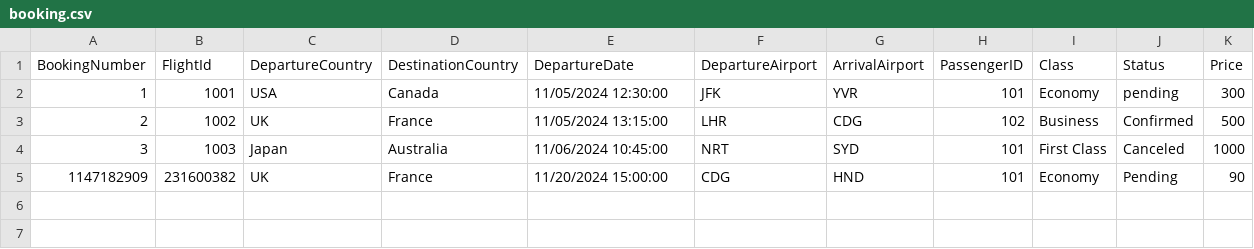
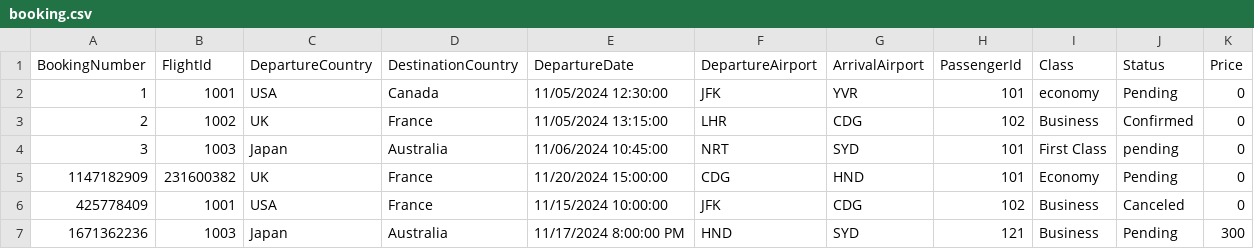
Before and after one commit to Islam2002M/airportTicketBooking, a CSV file: airportTicketBooking/data/booking.csv, drawn as a sheet.

```diff
--- a/airportTicketBooking/data/booking.csv
+++ b/airportTicketBooking/data/booking.csv
@@ -1,5 +1,7 @@
-BookingNumber,FlightId,DepartureCountry,DestinationCountry,DepartureDate,DepartureAirport,ArrivalAirport,PassengerID,Class,Status,Price
-1,1001,USA,Canada,11/05/2024 12:30:00,JFK,YVR,101,Economy,pending,300
-2,1002,UK,France,11/05/2024 13:15:00,LHR,CDG,102,Business,Confirmed,500
-3,1003,Japan,Australia,11/06/2024 10:45:00,NRT,SYD,101,First Class,Canceled,1000
-1147182909,231600382,UK,France,11/20/2024 15:00:00,CDG,HND,101,Economy,Pending,90
+BookingNumber,FlightId,DepartureCountry,DestinationCountry,DepartureDate,DepartureAirport,ArrivalAirport,PassengerId,Class,Status,Price
+1,1001,USA,Canada,11/05/2024 12:30:00,JFK,YVR,101,economy,Pending,0
+2,1002,UK,France,11/05/2024 13:15:00,LHR,CDG,102,Business,Confirmed,0
+3,1003,Japan,Australia,11/06/2024 10:45:00,NRT,SYD,101,First Class,pending,0
+1147182909,231600382,UK,France,11/20/2024 15:00:00,CDG,HND,101,Economy,Pending,0
+425778409,1001,USA,France,11/15/2024 10:00:00,JFK,CDG,102,Business,Canceled,0
+1671362236,1003,Japan,Australia,11/17/2024 8:00:00 PM,HND,SYD,121,Business,Pending,300
```
Also changed, not shown: airportTicketBooking/data/flights.csv, 13 other files.
